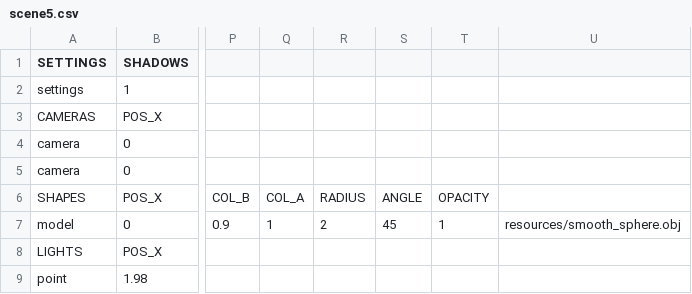
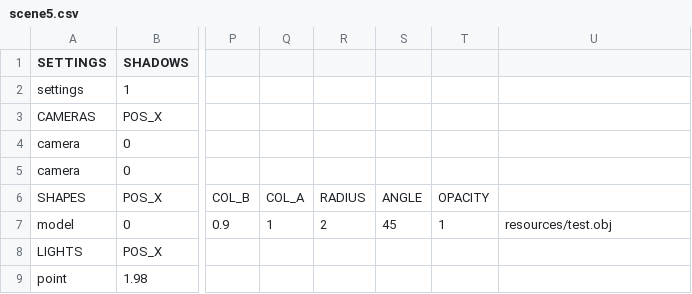
Before and after one commit to rasmusjaa/rt, a CSV file: resources/scene5.csv, drawn as a sheet; only a part is shown, gaps mark what is left out; the diff names each change by its address in the sheet, - before the commit and + after, or states it on an @@ line.

```diff
--- a/resources/scene5.csv
+++ b/resources/scene5.csv
-U7: resources/smooth_sphere.obj
+U7: resources/test.obj
```
Also changed, not shown: 2 other files.
